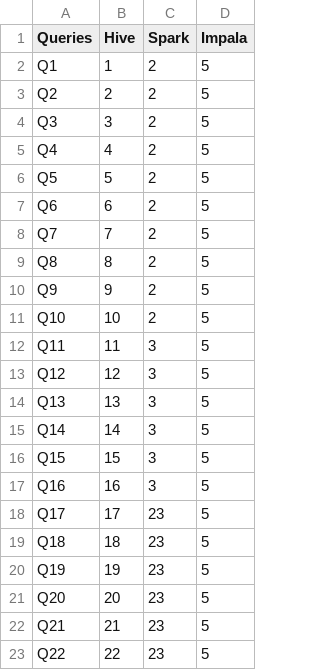
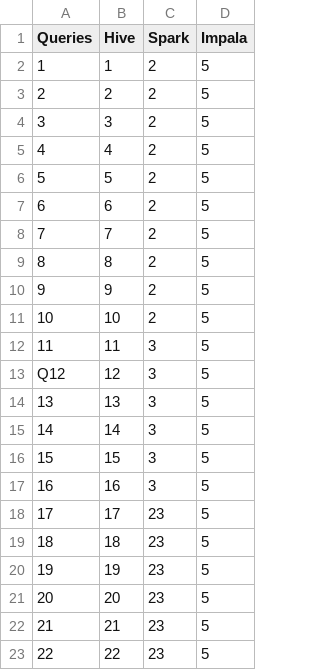
Before and after one commit to hajimahh/tryfyp, a CSV file: Execution times.csv, drawn as a sheet.

Commit message:
Update Execution times.csv

```diff
--- a/Execution times.csv
+++ b/Execution times.csv
@@ -1,23 +1,23 @@
 Queries,Hive,Spark,Impala
-Q1,1,2,5
-Q2,2,2,5
-Q3,3,2,5
-Q4,4,2,5
-Q5,5,2,5
-Q6,6,2,5
-Q7,7,2,5
-Q8,8,2,5
-Q9,9,2,5
-Q10,10,2,5
-Q11,11,3,5
+1,1,2,5
+2,2,2,5
+3,3,2,5
+4,4,2,5
+5,5,2,5
+6,6,2,5
+7,7,2,5
+8,8,2,5
+9,9,2,5
+10,10,2,5
+11,11,3,5
 Q12,12,3,5
-Q13,13,3,5
-Q14,14,3,5
-Q15,15,3,5
-Q16,16,3,5
-Q17,17,23,5
-Q18,18,23,5
-Q19,19,23,5
-Q20,20,23,5
-Q21,21,23,5
-Q22,22,23,5
+13,13,3,5
+14,14,3,5
+15,15,3,5
+16,16,3,5
+17,17,23,5
+18,18,23,5
+19,19,23,5
+20,20,23,5
+21,21,23,5
+22,22,23,5
```
